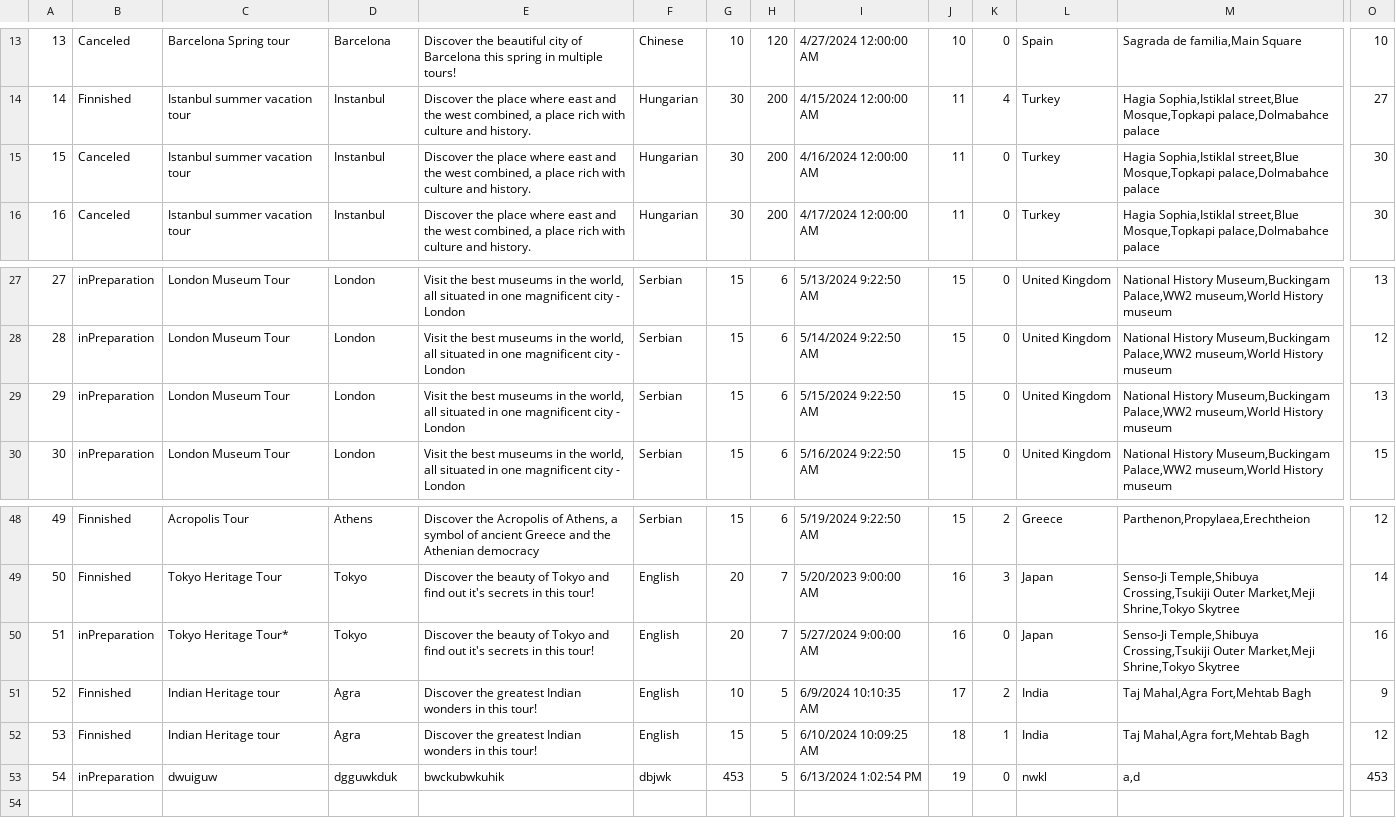
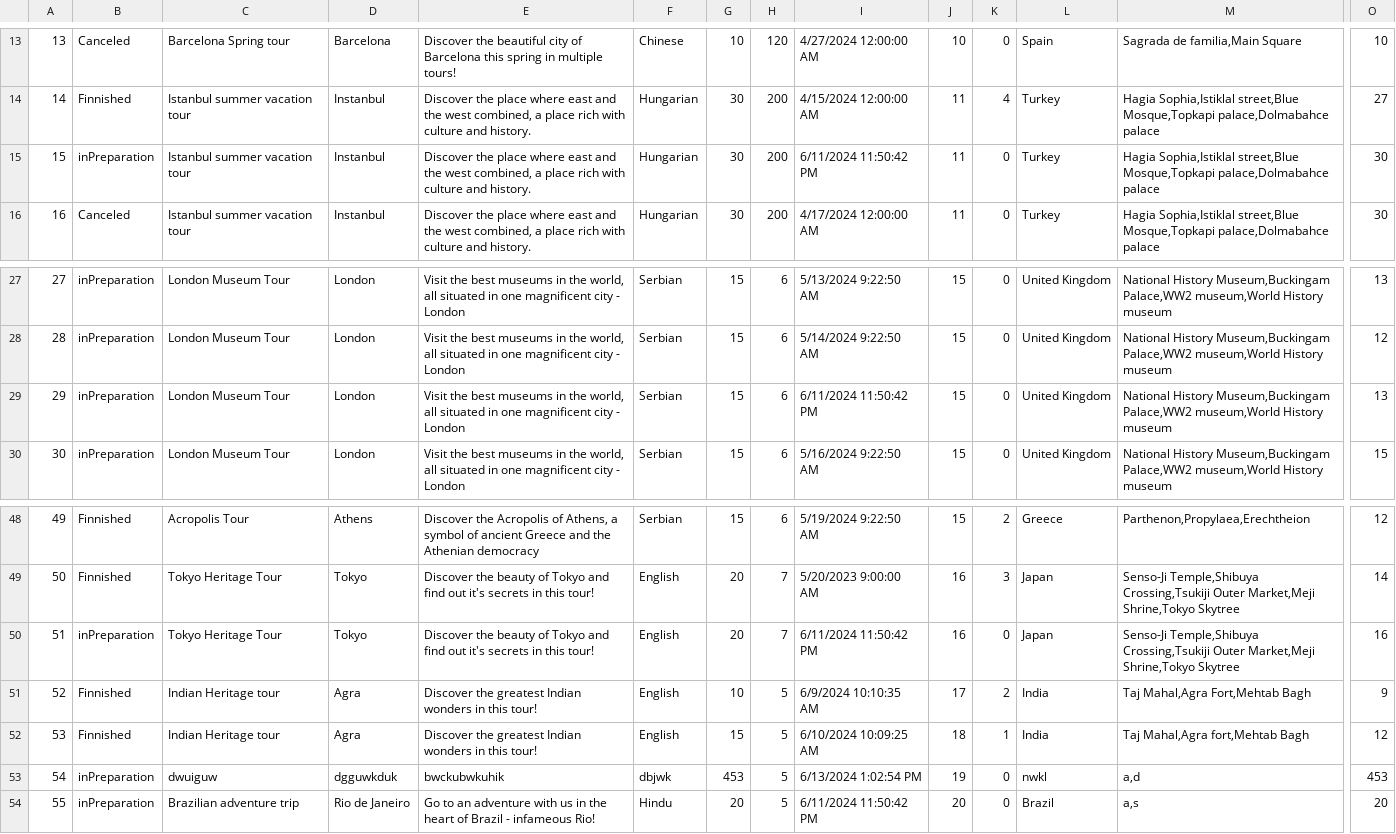
Before and after one commit to katarinap02/booking-application, a CSV file: Resources/Data/tours.csv, drawn as a sheet; only a part is shown, gaps mark what is left out; rows hold the shown columns only; the diff names each change by its address in the sheet, - before the commit and + after, or states it on an @@ line.

```diff
--- a/Resources/Data/tours.csv
+++ b/Resources/Data/tours.csv
-B15: Canceled
+B15: inPreparation
-I15: 4/16/2024 12:00:00 AM
+I15: 6/11/2024 11:50:42 PM
-I29: 5/15/2024 9:22:50 AM
+I29: 6/11/2024 11:50:42 PM
-C50: Tokyo Heritage Tour*
+C50: Tokyo Heritage Tour
-I50: 5/27/2024 9:00:00 AM
+I50: 6/11/2024 11:50:42 PM
+row 54: 55 | inPreparation | Brazilian adventure trip | Rio de Janeiro | Go to an adventure with us in the heart of Brazil - infameous Rio! | Hindu | 20 | 5 | 6/11/2024 11:50:42 PM | 20 | 0 | Brazil | a,s | 20
```
Also changed, not shown: Resources/Data/guests.csv, Resources/Data/tour_requests.csv, 12 other files.
